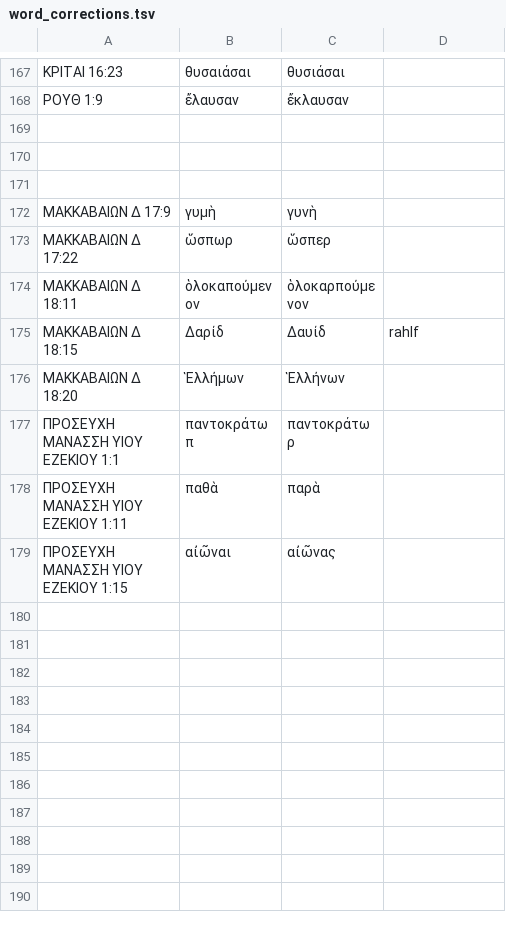
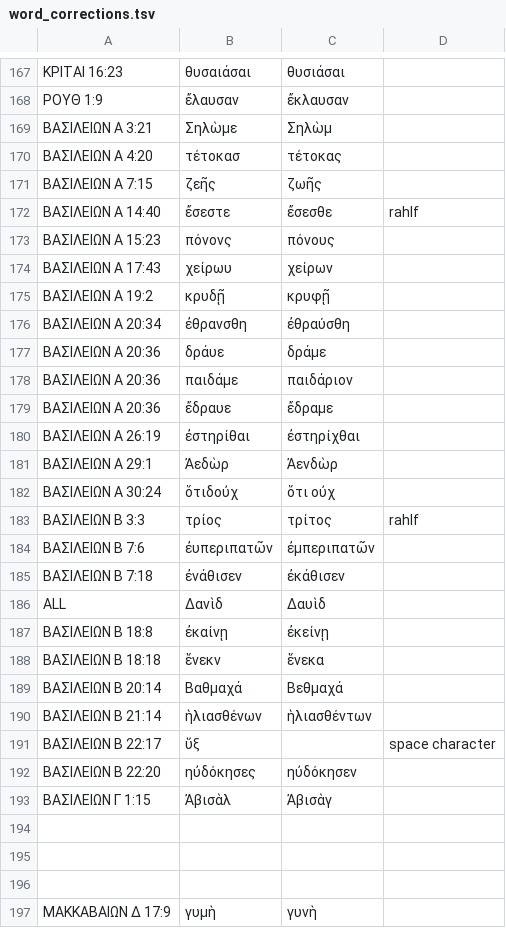
Before and after one commit to jjorloff1/brenton-lxx-error-finder, a TSV file: word_corrections.tsv, drawn as a sheet; only a part is shown, gaps mark what is left out; the shorter side is filled out with more unchanged rows; the diff names each change by its address in the sheet, - before the commit and + after, or states it on an @@ line.

Commit message:
Examine 1-2 Kingdoms words.

```diff
--- a/word_corrections.tsv
+++ b/word_corrections.tsv
+row 169: ΒΑΣΙΛΕΙΩΝ Α 3:21 | Σηλὼμε | Σηλὼμ
+row 170: ΒΑΣΙΛΕΙΩΝ Α 4:20 | τέτοκασ | τέτοκας
+row 171: ΒΑΣΙΛΕΙΩΝ Α 7:15 | ζεῆς | ζωῆς
+row 172: ΒΑΣΙΛΕΙΩΝ Α 14:40 | ἔσεστε | ἔσεσθε | rahlf
+row 173: ΒΑΣΙΛΕΙΩΝ Α 15:23 | πόνονς | πόνους
+row 174: ΒΑΣΙΛΕΙΩΝ Α 17:43 | χείρωυ | χείρων
+row 175: ΒΑΣΙΛΕΙΩΝ Α 19:2 | κρυδῇ | κρυφῇ
+row 176: ΒΑΣΙΛΕΙΩΝ Α 20:34 | ἐθρανσθη | ἐθραύσθη
+row 177: ΒΑΣΙΛΕΙΩΝ Α 20:36 | δράυε | δράμε
+row 178: ΒΑΣΙΛΕΙΩΝ Α 20:36 | παιδάμε | παιδάριον
+row 179: ΒΑΣΙΛΕΙΩΝ Α 20:36 | ἔδραυε | ἔδραμε
+row 180: ΒΑΣΙΛΕΙΩΝ Α 26:19 | ἐστηρίθαι | ἐστηρίχθαι
+row 181: ΒΑΣΙΛΕΙΩΝ Α 29:1 | Ἀεδὼρ | Ἀενδὼρ
+row 182: ΒΑΣΙΛΕΙΩΝ Α 30:24 | ὅτιδοὐχ | ὅτι οὐχ
+row 183: ΒΑΣΙΛΕΙΩΝ Β 3:3 | τρίος | τρίτος | rahlf
+row 184: ΒΑΣΙΛΕΙΩΝ Β 7:6 | ἐυπεριπατῶν | ἐμπεριπατῶν
+row 185: ΒΑΣΙΛΕΙΩΝ Β 7:18 | ἐνάθισεν | ἐκάθισεν
+row 186: ALL | Δανὶδ | Δαυὶδ
+row 187: ΒΑΣΙΛΕΙΩΝ Β 18:8 | ἐκαίνῃ | ἐκείνῃ
+row 188: ΒΑΣΙΛΕΙΩΝ Β 18:18 | ἕνεκν | ἕνεκα
+row 189: ΒΑΣΙΛΕΙΩΝ Β 20:14 | Βαθμαχά | Βεθμαχά
+row 190: ΒΑΣΙΛΕΙΩΝ Β 21:14 | ἡλιασθένων | ἡλιασθέντων
+row 191: ΒΑΣΙΛΕΙΩΝ Β 22:17 | ὕξ |  | space character
+row 192: ΒΑΣΙΛΕΙΩΝ Β 22:20 | ηὐδόκησες | ηὐδόκησεν
+row 193: ΒΑΣΙΛΕΙΩΝ Γ 1:15 | Ἀβισὰλ | Ἀβισὰγ
```
Also changed, not shown: 7 other files.
